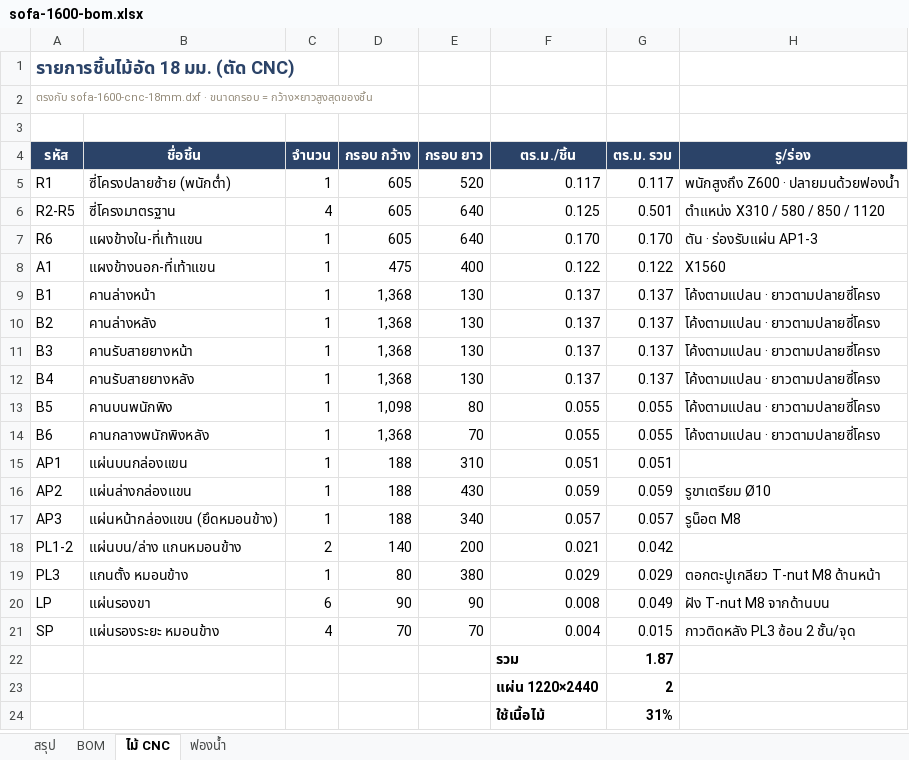
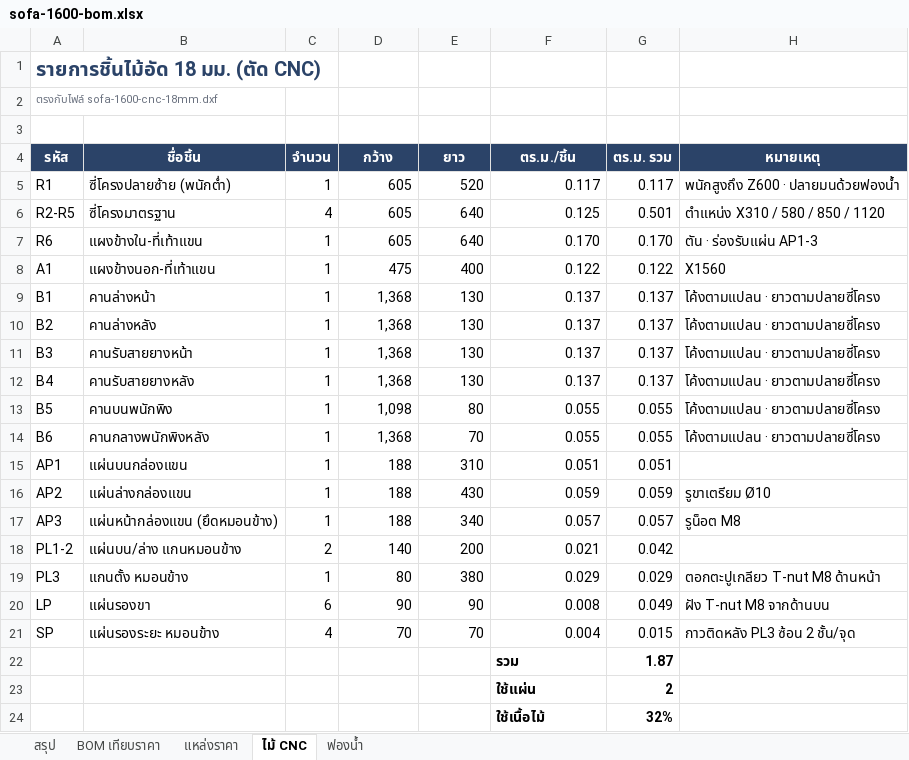
Before and after one commit to baysireekahnokrath/Chawcheros, an Excel workbook: docs/products/sofa-1600/sofa-1600-bom.xlsx, sheet ไม้ CNC, drawn as a sheet; values as stored, in another font and other column widths than the file's, no borders; the diff names each change by its address in the sheet, - before the commit and + after, or states it on an @@ line.

```diff
--- a/docs/products/sofa-1600/sofa-1600-bom.xlsx (sheet ไม้ CNC)
+++ b/docs/products/sofa-1600/sofa-1600-bom.xlsx (sheet ไม้ CNC)
-sheet tab: BOM
+sheet tab: BOM เทียบราคา
+sheet tab: แหล่งราคา
@@ A1 text size: larger @@
-A2 (รหัส): ตรงกับ sofa-1600-cnc-18mm.dxf · ขนาดกรอบ = กว้าง×ยาวสูงสุดของชิ้น
+A2 (รหัส): ตรงกับไฟล์ sofa-1600-cnc-18mm.dxf
-A2 text colour: #958C7B
+A2 text colour: #6B7280
-D4: กรอบ กว้าง
+D4: กว้าง
-E4: กรอบ ยาว
+E4: ยาว
-H4: รู/ร่อง
+H4: หมายเหตุ
-F23 (ตร.ม./ชิ้น): แผ่น 1220×2440
+F23 (ตร.ม./ชิ้น): ใช้แผ่น
-G24 (ตร.ม. รวม): 31%
+G24 (ตร.ม. รวม): 32%
```
Also changed, not shown: sheet BOM เทียบราคา, sheet สรุป, sheet ฟองน้ำ, formulas that keep their value, 2 other files.
